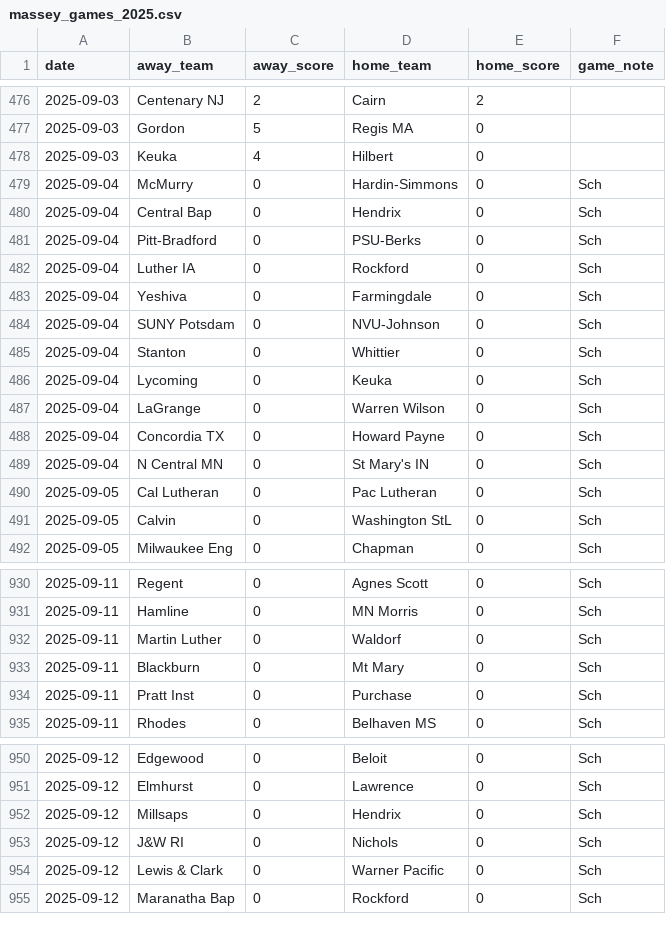
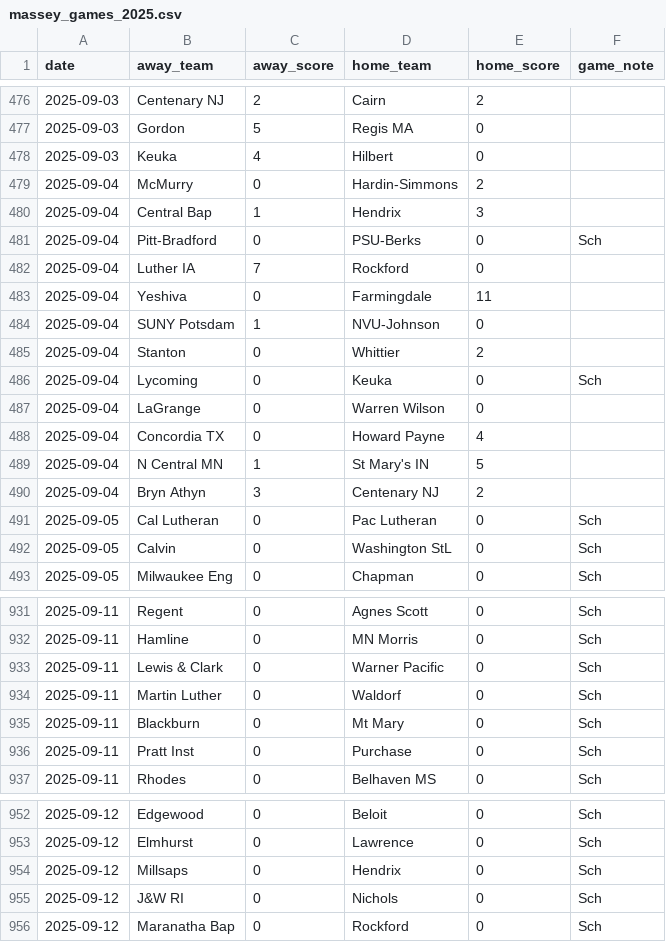
Before and after one commit to kevin-puorro/d3_wsoc_npi_calculator, a CSV file: data/2025/massey_games_2025.csv, drawn as a sheet; only a part is shown, gaps mark what is left out.

```diff
--- a/data/2025/massey_games_2025.csv
+++ b/data/2025/massey_games_2025.csv
@@ -478,13 +478,14 @@ date,away_team,away_score,home_team,home_score,game_note
 2025-09-03,Keuka,4,Hilbert,0,
-2025-09-04,McMurry,0,Hardin-Simmons,0,Sch
-2025-09-04,Central Bap,0,Hendrix,0,Sch
+2025-09-04,McMurry,0,Hardin-Simmons,2,
+2025-09-04,Central Bap,1,Hendrix,3,
 2025-09-04,Pitt-Bradford,0,PSU-Berks,0,Sch
-2025-09-04,Luther IA,0,Rockford,0,Sch
-2025-09-04,Yeshiva,0,Farmingdale,0,Sch
-2025-09-04,SUNY Potsdam,0,NVU-Johnson,0,Sch
-2025-09-04,Stanton,0,Whittier,0,Sch
+2025-09-04,Luther IA,7,Rockford,0,
+2025-09-04,Yeshiva,0,Farmingdale,11,
+2025-09-04,SUNY Potsdam,1,NVU-Johnson,0,
+2025-09-04,Stanton,0,Whittier,2,
 2025-09-04,Lycoming,0,Keuka,0,Sch
-2025-09-04,LaGrange,0,Warren Wilson,0,Sch
-2025-09-04,Concordia TX,0,Howard Payne,0,Sch
-2025-09-04,N Central MN,0,St Mary's IN,0,Sch
+2025-09-04,LaGrange,0,Warren Wilson,0,
+2025-09-04,Concordia TX,0,Howard Payne,4,
+2025-09-04,N Central MN,1,St Mary's IN,5,
+2025-09-04,Bryn Athyn,3,Centenary NJ,2,
 2025-09-05,Cal Lutheran,0,Pac Lutheran,0,Sch
@@ -931,2 +932,3 @@ date,away_team,away_score,home_team,home_score,game_note
 2025-09-11,Hamline,0,MN Morris,0,Sch
+2025-09-11,Lewis & Clark,0,Warner Pacific,0,Sch
 2025-09-11,Martin Luther,0,Waldorf,0,Sch
@@ -953,3 +955,2 @@ date,away_team,away_score,home_team,home_score,game_note
 2025-09-12,J&W RI,0,Nichols,0,Sch
-2025-09-12,Lewis & Clark,0,Warner Pacific,0,Sch
 2025-09-12,Maranatha Bap,0,Rockford,0,Sch
```
Also changed, not shown: data/2025/massey_games_2025_excluded.csv, data/2025/massey_games_2025_npi.csv, 1 other file.
